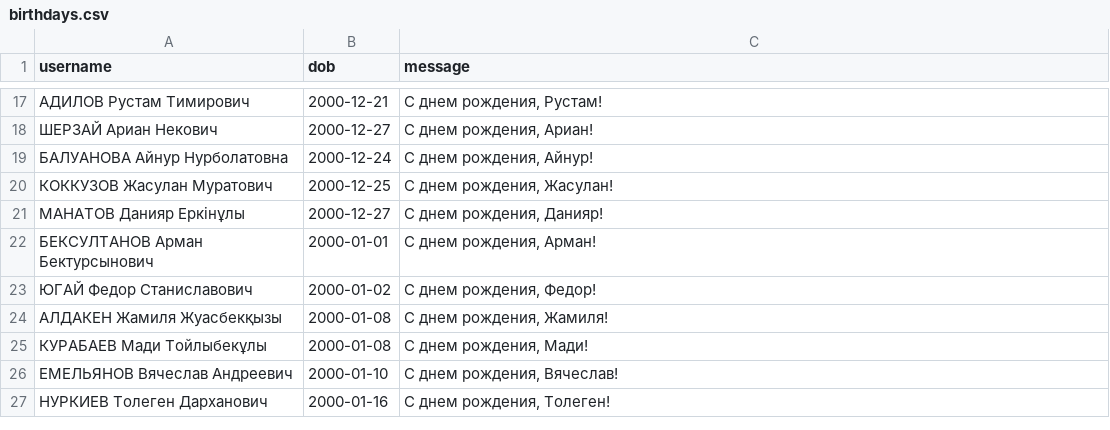
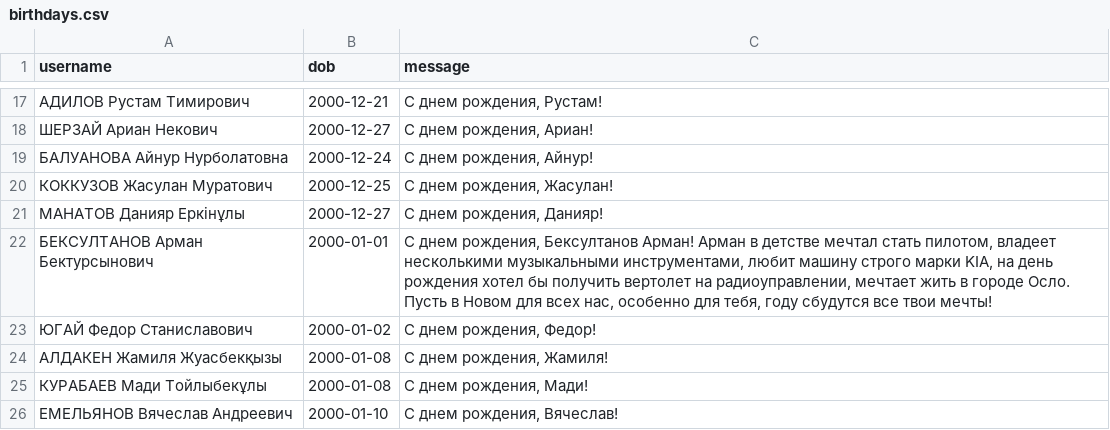
Before and after one commit to Kokkuzov/slack-birthday-BOT, a CSV file: data/birthdays.csv, drawn as a sheet; only a part is shown, gaps mark what is left out; the shorter side is filled out with more unchanged rows.

Commit message:
Update birthdays.csv

```diff
--- a/data/birthdays.csv
+++ b/data/birthdays.csv
@@ -21,3 +21,3 @@ username,dob,message
 "МАНАТОВ Данияр Еркінұлы","2000-12-27","С днем рождения, Данияр!"
-"БЕКСУЛТАНОВ Арман Бектурсынович","2000-01-01","С днем рождения, Арман!"
+"БЕКСУЛТАНОВ Арман Бектурсынович","2000-01-01","С днем рождения, Бексултанов Арман! Арман в детстве мечтал стать пилотом, владеет несколькими музыкальными инструментами, любит машину строго марки KIA, на день рождения хотел бы получить вертолет на радиоуправлении, мечтает жить в городе Осло. Пусть в Новом для всех нас, особенно для тебя, году сбудутся все твои мечты!"
 "ЮГАЙ Федор Станиславович","2000-01-02","С днем рождения, Федор!"
```
